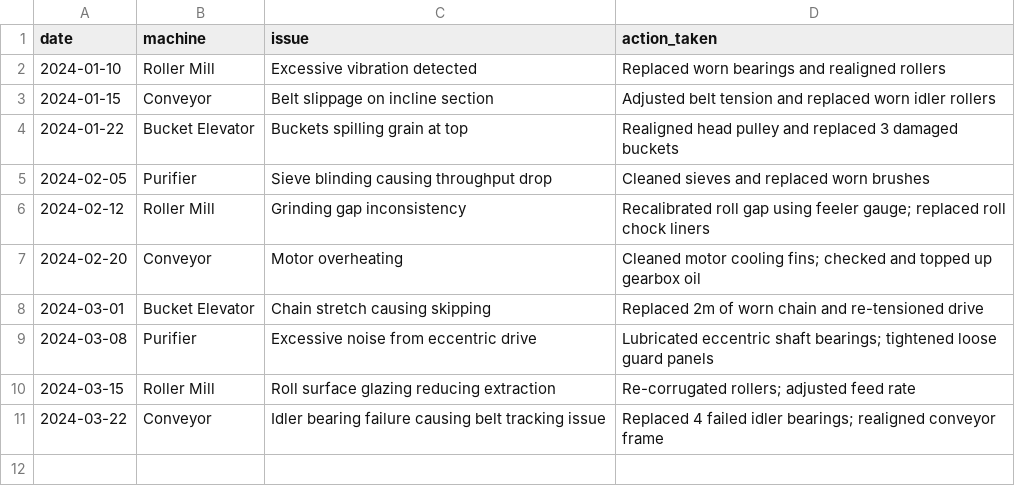
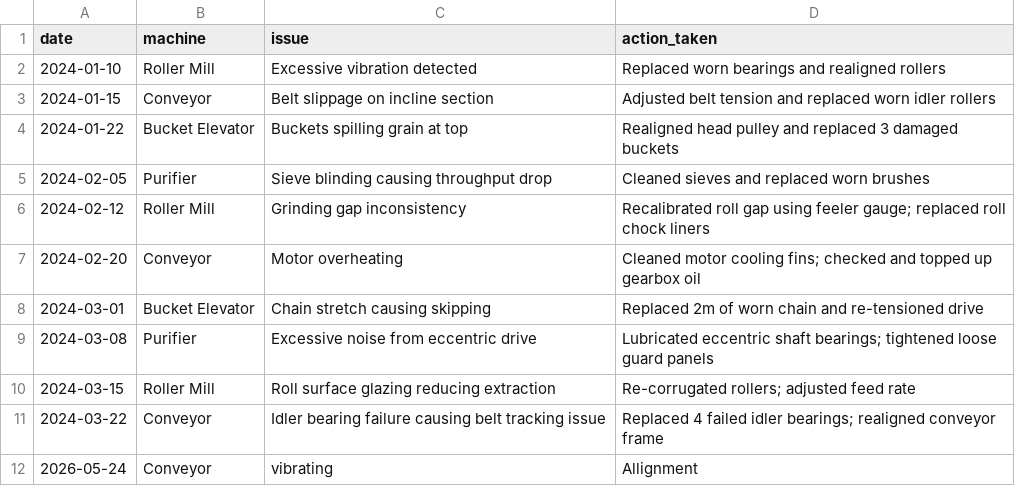
Before and after one commit to saifkazi-creator/Flour-Ai-Project, a CSV file: data/logs/maintenance_logs.csv, drawn as a sheet; the diff names each change by its address in the sheet, - before the commit and + after, or states it on an @@ line.

```diff
--- a/data/logs/maintenance_logs.csv
+++ b/data/logs/maintenance_logs.csv
+row 12: 2026-05-24 | Conveyor | vibrating | Allignment
```
Also changed, not shown: 18 other files.
